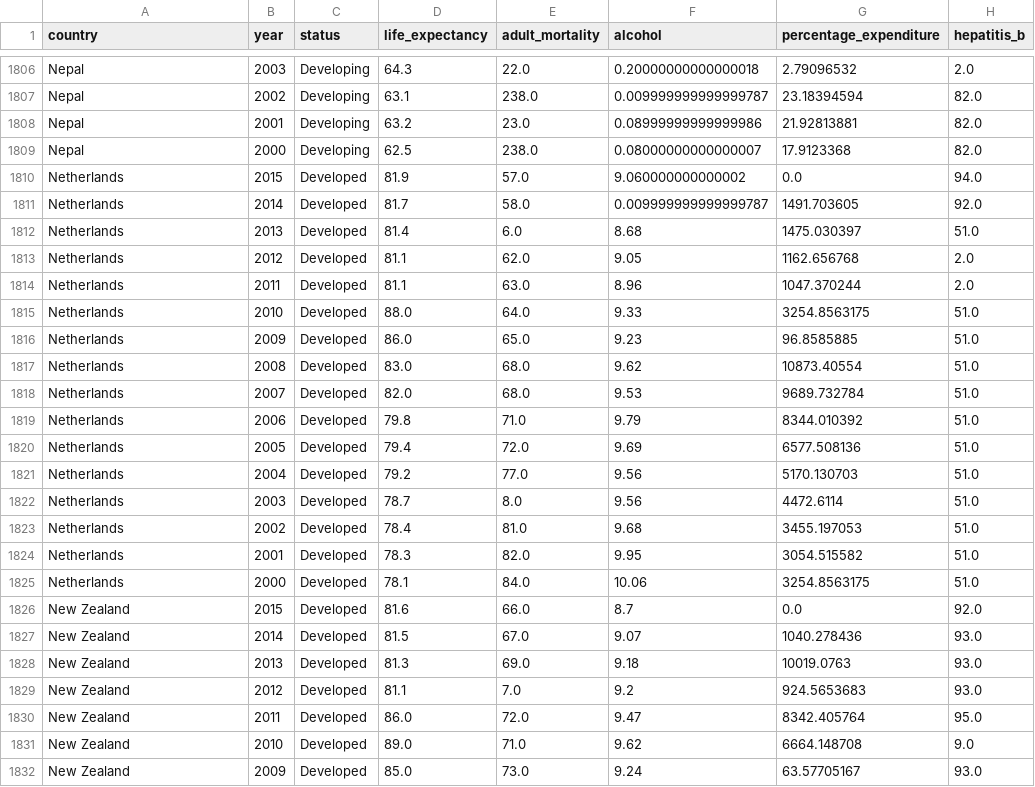
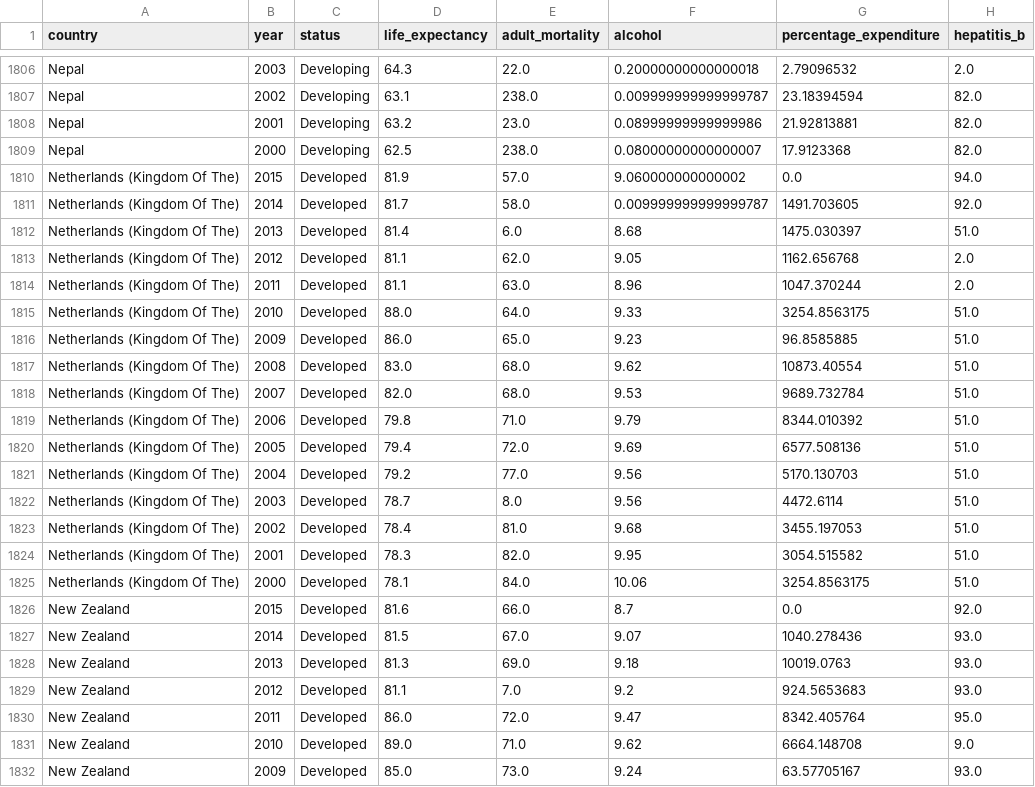
Before and after one commit to Mostafa-ElDeeb/Life-Expectancy-Data-Analysis, a CSV file: life_expectancy_cleaned1.csv, drawn as a sheet; only a part is shown, gaps mark what is left out; the diff covers the shown part only; the diff names each change by its address in the sheet, - before the commit and + after, or states it on an @@ line.

```diff
--- a/life_expectancy_cleaned1.csv
+++ b/life_expectancy_cleaned1.csv
-A1810:A1825 (country): Netherlands
+A1810:A1825 (country): Netherlands (Kingdom Of The)
```
Also changed, not shown: 80 edited cells elsewhere in this file, 3 other files.
